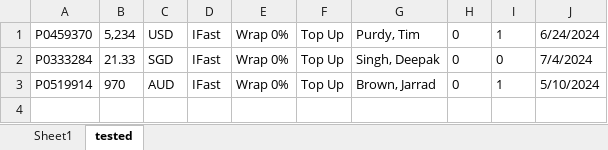
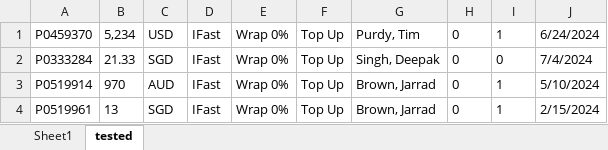
Before and after one commit to KohHanMing123/IFAST-automation, an Excel workbook: NBSForm.xlsx, sheet tested, drawn as a sheet; values as stored, in another font and other column widths than the file's, no borders; the diff names each change by its address in the sheet, - before the commit and + after, or states it on an @@ line.

Commit message:
Commission task completed, testing done. Left full test with real data

```diff
--- a/NBSForm.xlsx (sheet tested)
+++ b/NBSForm.xlsx (sheet tested)
+row 4: P0519961 | 13 | SGD | IFast | Wrap 0% | Top Up | Brown, Jarrad | 0 | 1 | 2/15/2024
```
Also changed, not shown: sheet Sheet1, 3 other files.
